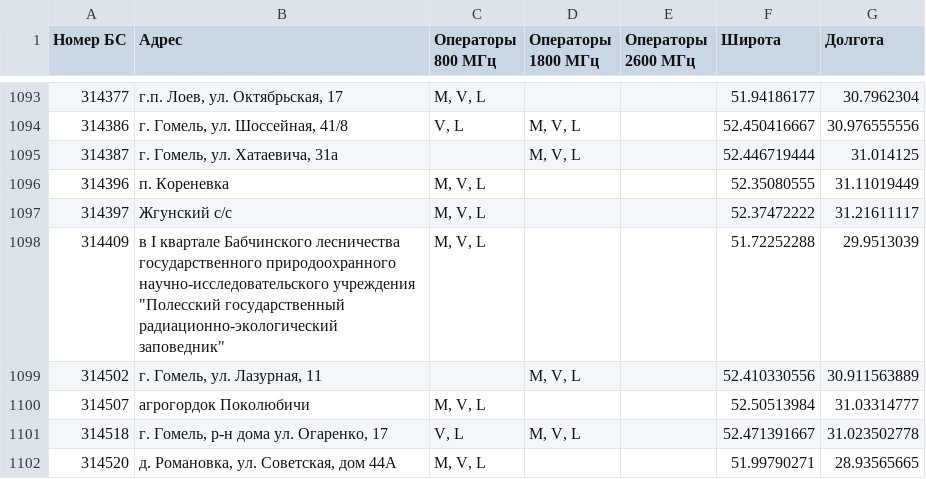
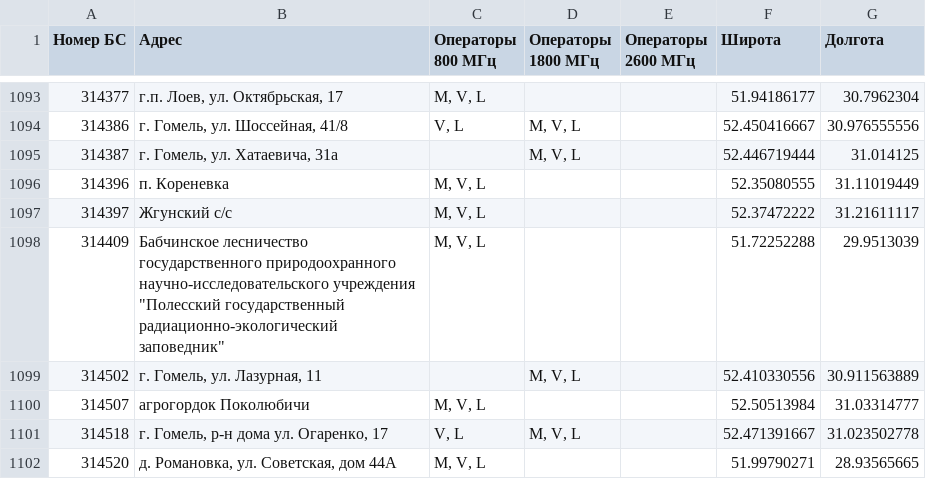
Before and after one commit to BYCellDatabase/beCloud, a CSV file: bs.csv, drawn as a sheet; only a part is shown, gaps mark what is left out.

Commit message:
Updated: 2020-08-06 16:39:57 +03:00

```diff
--- a/bs.csv
+++ b/bs.csv
@@ -1097,3 +1097,3 @@
 314397,Жгунский с/с,"M, V, L",,,52.37472222,31.21611117
-314409,"в I квартале Бабчинского лесничества государственного природоохранного научно-исследовательского учреждения ""Полесский государственный радиационно-экологический заповедник""","M, V, L",,,51.72252288,29.9513039
+314409,"Бабчинское лесничество государственного природоохранного научно-исследовательского учреждения ""Полесский государственный радиационно-экологический заповедник""","M, V, L",,,51.72252288,29.9513039
 314502,"г. Гомель, ул. Лазурная, 11",,"M, V, L",,52.410330556,30.911563889
```
